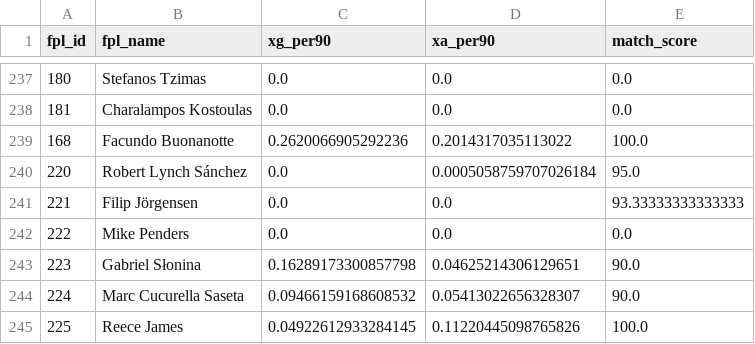
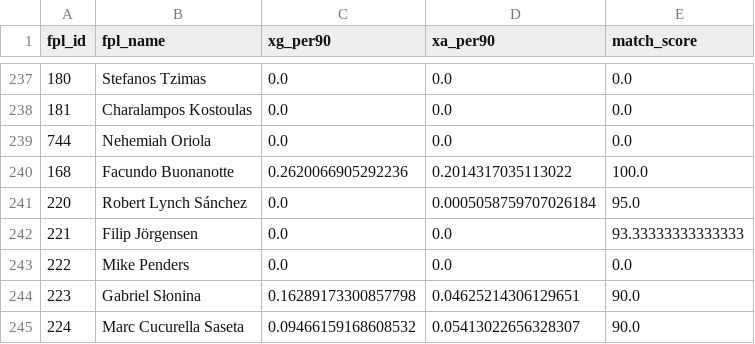
Before and after one commit to Willo-1982/fpl-analytics-advanced, a CSV file: data/cache/xgxa_players.csv, drawn as a sheet; only a part is shown, gaps mark what is left out; the shorter side is filled out with more unchanged rows; the diff names each change by its address in the sheet, - before the commit and + after, or states it on an @@ line.

```diff
--- a/data/cache/xgxa_players.csv
+++ b/data/cache/xgxa_players.csv
+row 239: 744 | Nehemiah Oriola | 0.0 | 0.0 | 0.0
```
Also changed, not shown: data/cache/projections_next_5gws.csv.
